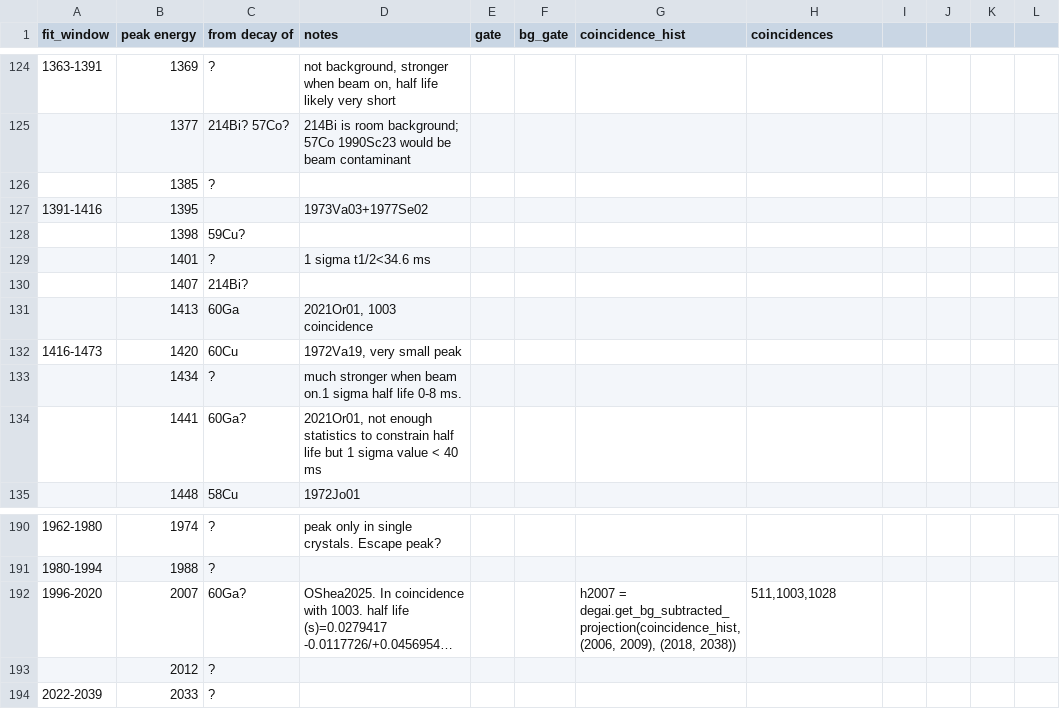
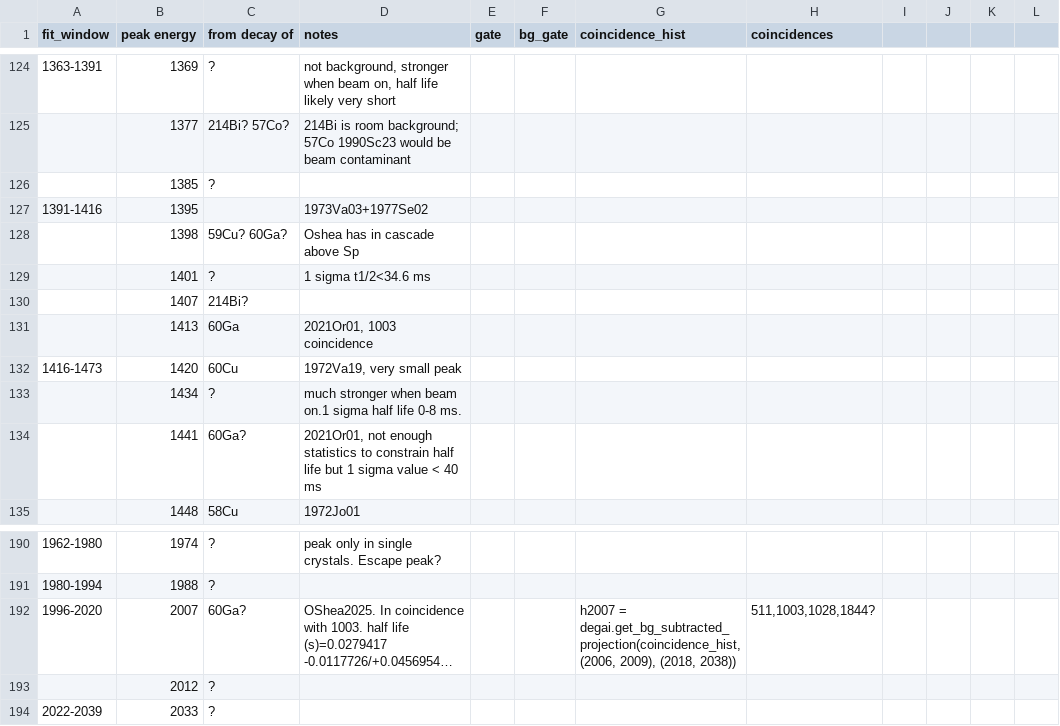
Before and after one commit to GADGET-group/gadget_data_analysis, a CSV file: e23035_analysis/peak_fitting/gamma_peaks.csv, drawn as a sheet; only a part is shown, gaps mark what is left out; long unchanged cells end in …; the diff covers the shown part only; the diff names each change by its address in the sheet, - before the commit and + after, or states it on an @@ line.

```diff
--- a/e23035_analysis/peak_fitting/gamma_peaks.csv
+++ b/e23035_analysis/peak_fitting/gamma_peaks.csv
-C128 (from decay of): 59Cu?
+C128 (from decay of): 59Cu? 60Ga?
-D128 (notes): (empty)
+D128 (notes): Oshea has in cascade above Sp
-H192 (coincidences): 511,1003,1028
+H192 (coincidences): 511,1003,1028,1844?
```
Also changed, not shown: 1 added row, 1 removed row and 18 edited cells elsewhere in this file, 2 other files.
